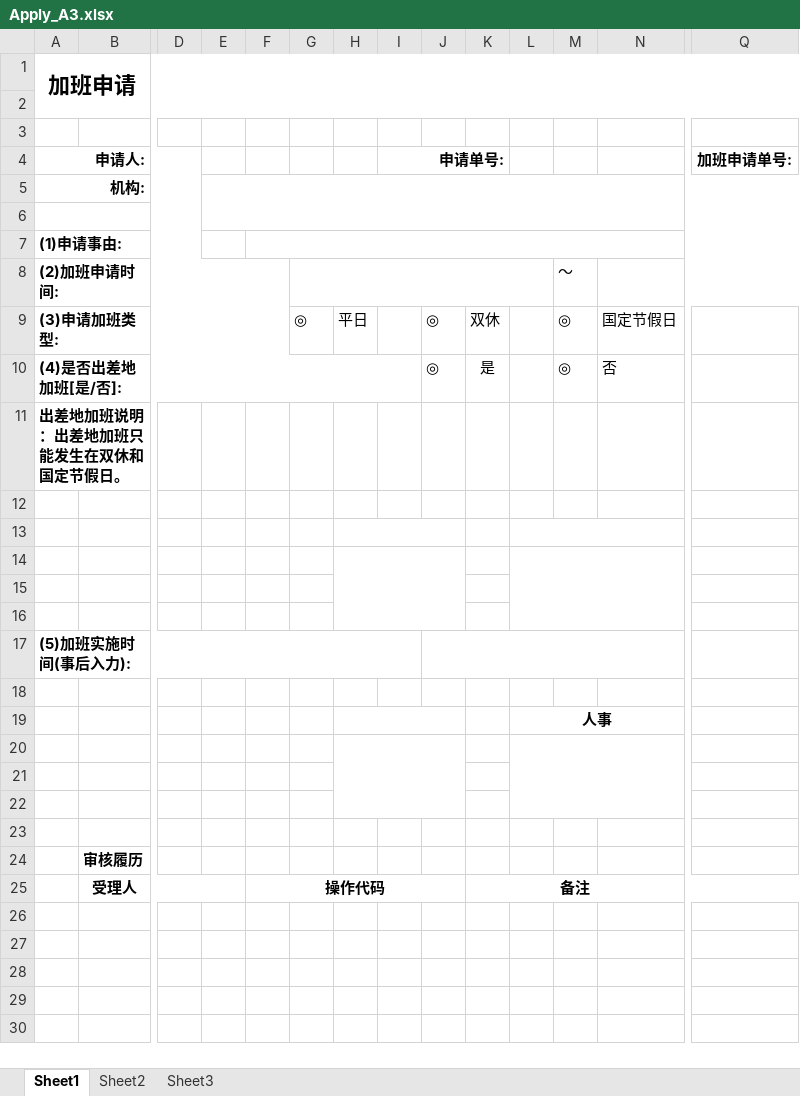
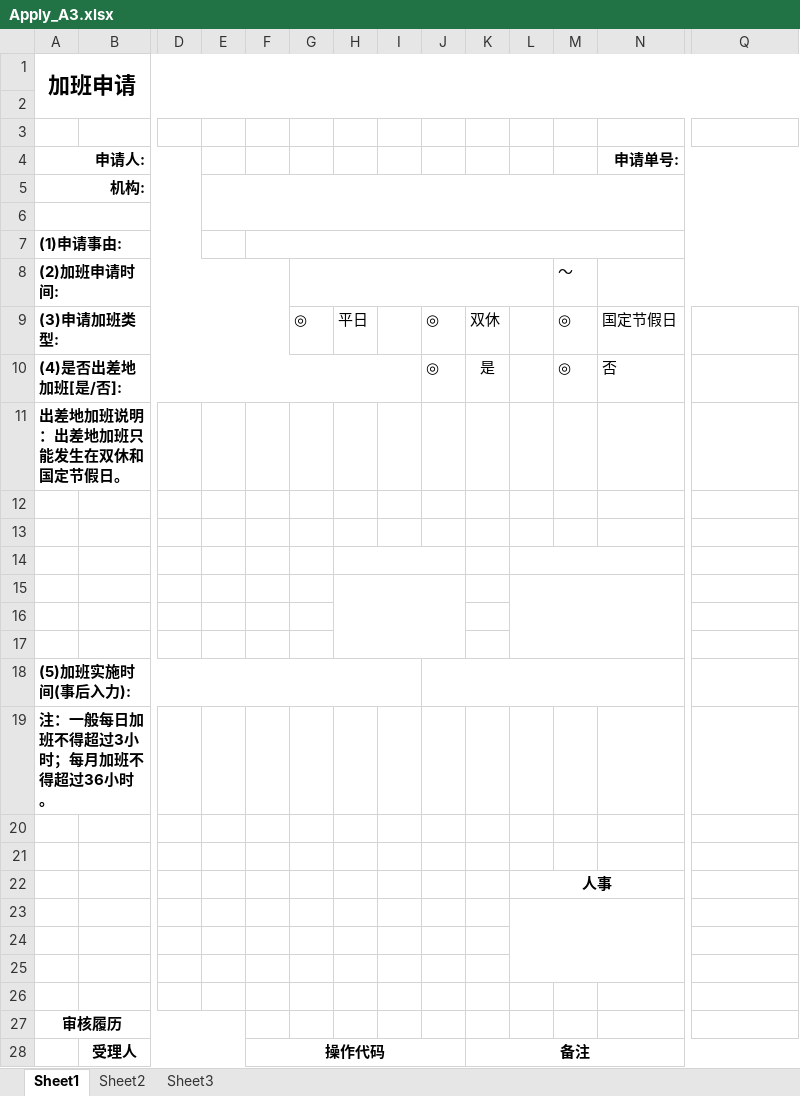
Before and after one commit to liexiaofen/GitSource, an Excel workbook: OASystem/WebContent/template/Apply_A3.xlsx, sheet Sheet1, drawn as a sheet; only a part is shown, gaps mark what is left out; values as stored, in another font and other column widths than the file's, no borders; removed rows and columns are numbered as before the commit, all else as after; rows hold the shown columns only; the diff names each change by its address in the sheet, - before the commit and + after, or states it on an @@ line.

Commit message:
A3模板init

```diff
--- a/OASystem/WebContent/template/Apply_A3.xlsx (sheet Sheet1)
+++ b/OASystem/WebContent/template/Apply_A3.xlsx (sheet Sheet1)
-row 4: 申请人: |  |  |  |  |  |  | 申请单号: |  |  |  |  |  | 加班申请单号:
+row 4: 申请人: |  |  |  |  |  |  |  |  |  |  |  | 申请单号:
+row 13: (empty)
+row 19: 注：一般每日加班不得超过3小时；每月加班不得超过36小时。
+row 20: (empty)
-H19:J19 merged
-H20:J22 merged
-row 24:  | 审核履历
+row 27: 审核履历
```
